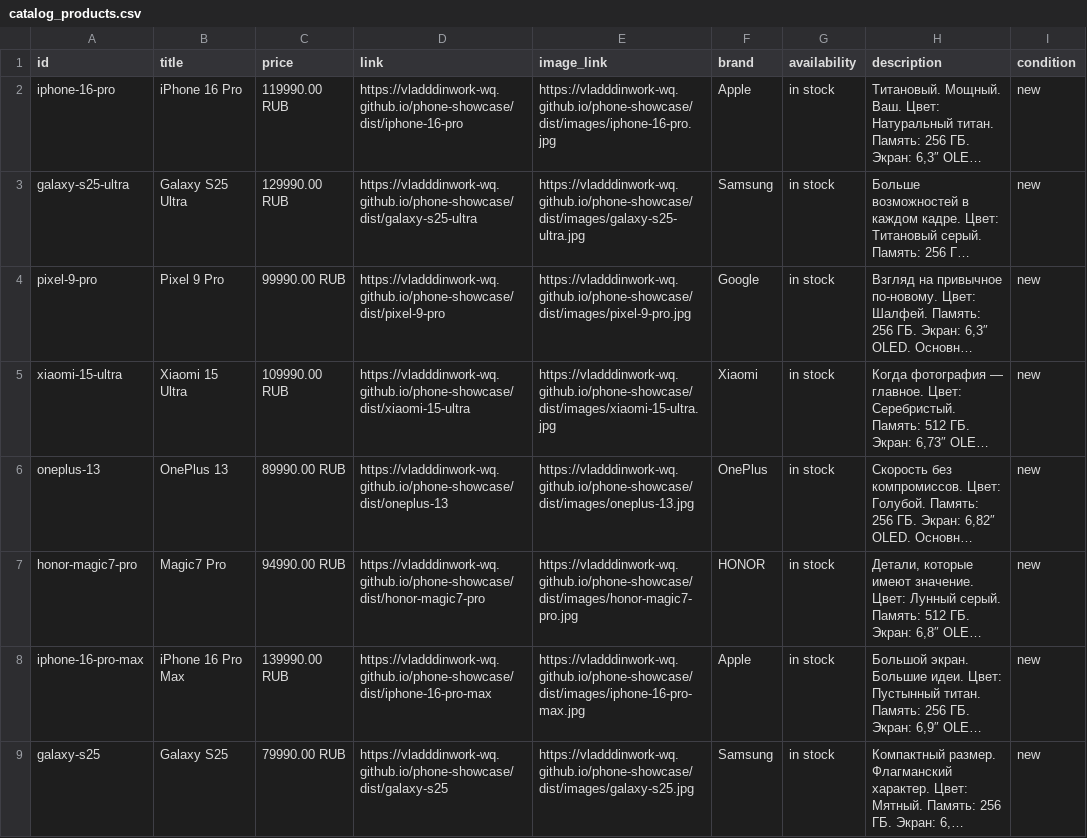
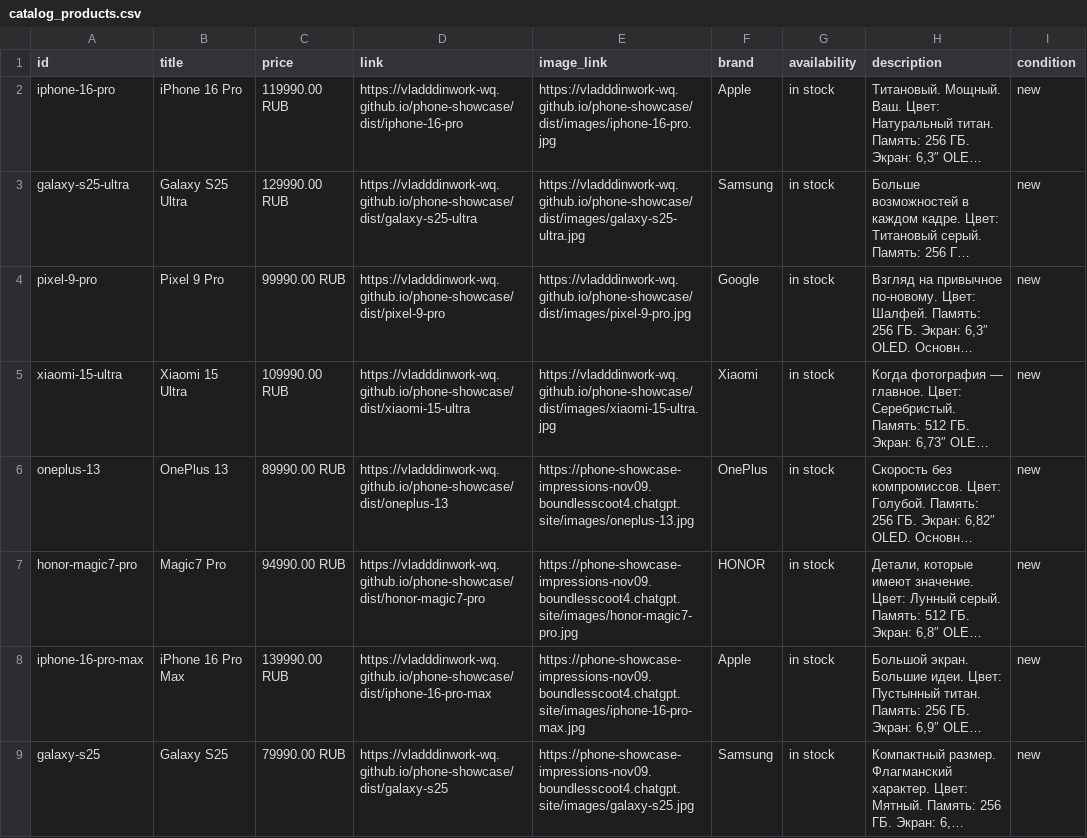
Before and after one commit to vladddinwork-wq/phone-showcase, a CSV file: catalog_products.csv, drawn as a sheet; only a part is shown; long unchanged cells end in …; the diff names each change by its address in the sheet, - before the commit and + after, or states it on an @@ line.

Commit message:
update

```diff
--- a/catalog_products.csv
+++ b/catalog_products.csv
-E6 (image_link): https://vladddinwork-wq.github.io/phone-showcase/dist/images/oneplus-13.jpg
+E6 (image_link): https://phone-showcase-impressions-nov09.boundlesscoot4.chatgpt.site/images/oneplus-13.jpg
-E7 (image_link): https://vladddinwork-wq.github.io/phone-showcase/dist/images/honor-magic7-pro.jpg
+E7 (image_link): https://phone-showcase-impressions-nov09.boundlesscoot4.chatgpt.site/images/honor-magic7-pro.jpg
-E8 (image_link): https://vladddinwork-wq.github.io/phone-showcase/dist/images/iphone-16-pro-max.jpg
+E8 (image_link): https://phone-showcase-impressions-nov09.boundlesscoot4.chatgpt.site/images/iphone-16-pro-max.jpg
-E9 (image_link): https://vladddinwork-wq.github.io/phone-showcase/dist/images/galaxy-s25.jpg
+E9 (image_link): https://phone-showcase-impressions-nov09.boundlesscoot4.chatgpt.site/images/galaxy-s25.jpg
```
